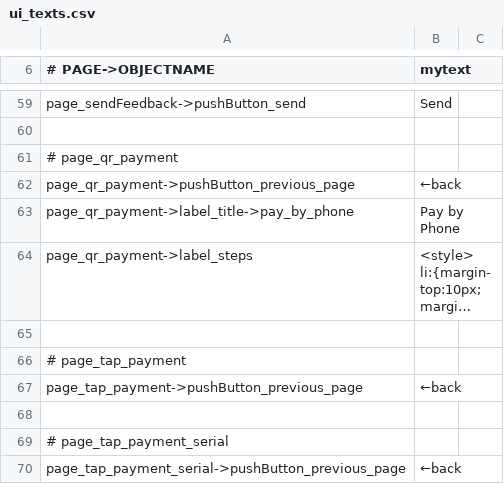
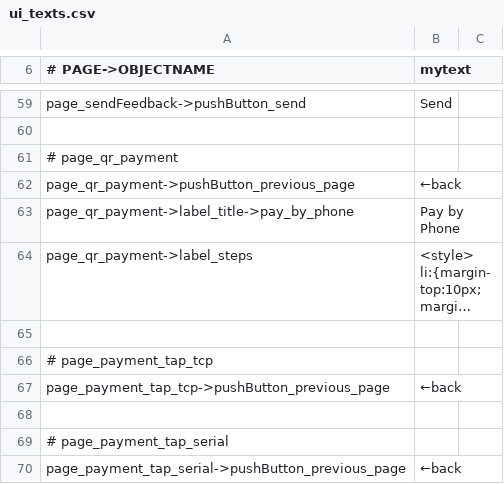
Before and after one commit to opensoapstand/station_computer, a CSV file: ui/references/templates/pillar-default/ui_texts.csv, drawn as a sheet; only a part is shown, gaps mark what is left out; long unchanged cells end in …; the diff names each change by its address in the sheet, - before the commit and + after, or states it on an @@ line.

```diff
--- a/ui/references/templates/pillar-default/ui_texts.csv
+++ b/ui/references/templates/pillar-default/ui_texts.csv
-A66 (# PAGE->OBJECTNAME): # page_tap_payment
+A66 (# PAGE->OBJECTNAME): # page_payment_tap_tcp
-A67 (# PAGE->OBJECTNAME): page_tap_payment->pushButton_previous_page
+A67 (# PAGE->OBJECTNAME): page_payment_tap_tcp->pushButton_previous_page
-A69 (# PAGE->OBJECTNAME): # page_tap_payment_serial
+A69 (# PAGE->OBJECTNAME): # page_payment_tap_serial
-A70 (# PAGE->OBJECTNAME): page_tap_payment_serial->pushButton_previous_page
+A70 (# PAGE->OBJECTNAME): page_payment_tap_serial->pushButton_previous_page
```
Also changed, not shown: ui/references/templates/default-spanish/ui_texts.csv, ui/references/templates/default/ui_texts.csv, 26 other files.
